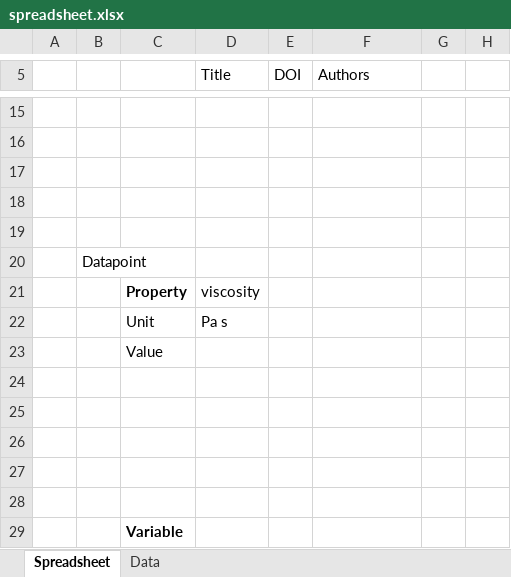
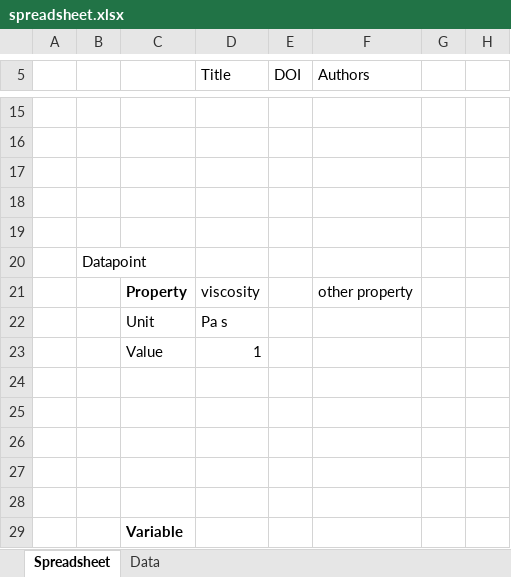
Before and after one commit to FAIRChemistry/pyThermoML, an Excel workbook: spreadsheet.xlsx, sheet Spreadsheet, drawn as a sheet; only a part is shown, gaps mark what is left out; values as stored, in another font and other column widths than the file's, no borders; the diff names each change by its address in the sheet, - before the commit and + after, or states it on an @@ line.

Commit message:
changes in spreadsheet

```diff
--- a/spreadsheet.xlsx (sheet Spreadsheet)
+++ b/spreadsheet.xlsx (sheet Spreadsheet)
-F21 (Authors): (empty)
+F21 (Authors): other property
-D23 (Title): (empty)
+D23 (Title): 1
```
Also changed, not shown: sheet Data.
